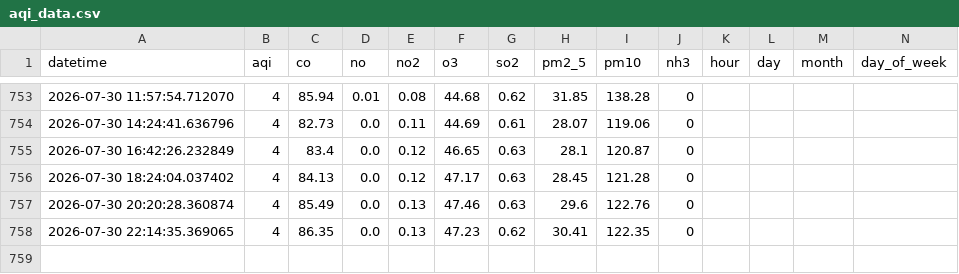
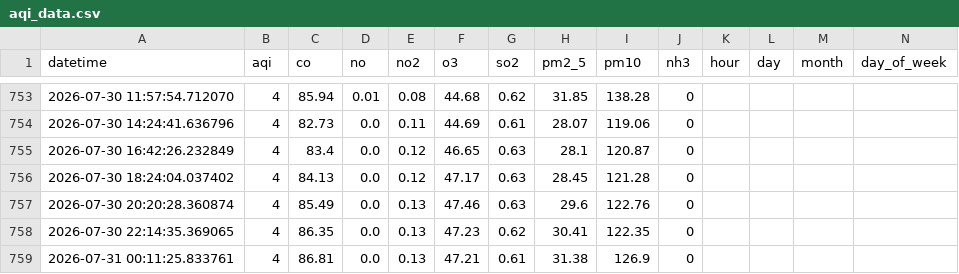
Before and after one commit to hibasiddiqui117/AQI_PROJECT, a CSV file: data/aqi_data.csv, drawn as a sheet; only a part is shown, gaps mark what is left out; rows hold the shown columns only; the diff names each change by its address in the sheet, - before the commit and + after, or states it on an @@ line.

```diff
--- a/data/aqi_data.csv
+++ b/data/aqi_data.csv
+row 759: 2026-07-31 00:11:25.833761 | 4 | 86.81 | 0.0 | 0.13 | 47.21 | 0.61 | 31.38 | 126.9 | 0
```
